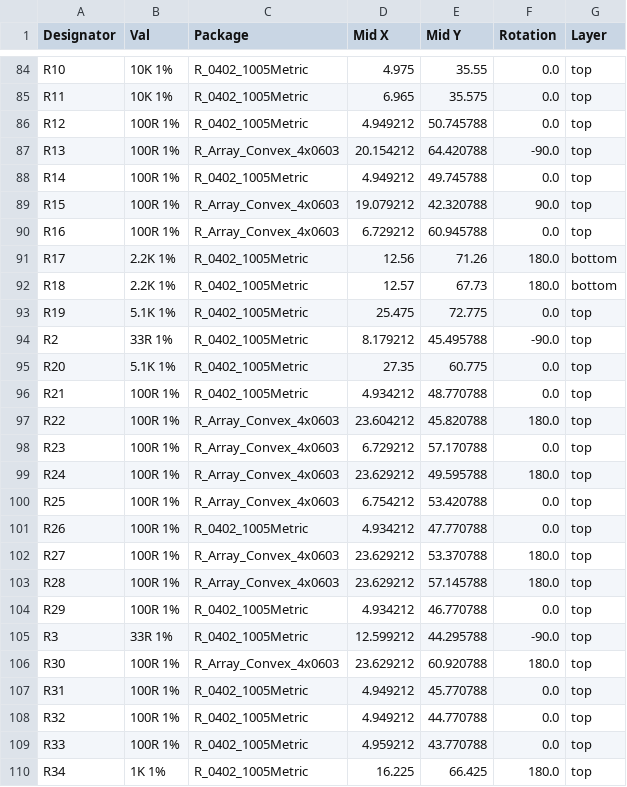
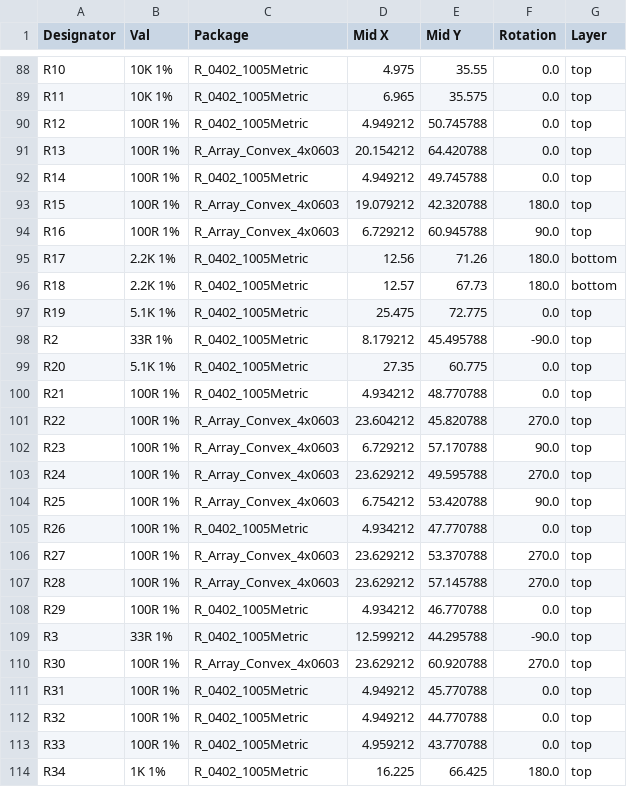
Before and after one commit to DvidMakesThings/HW_BladeCore-M54E, a CSV file: src/HardwareDesign/1.0.0/jlcpcb/production_files/CPL-BladeCore-M54E.csv, drawn as a sheet; only a part is shown, gaps mark what is left out; the diff covers the shown part only.

```diff
--- a/src/HardwareDesign/1.0.0/jlcpcb/production_files/CPL-BladeCore-M54E.csv
+++ b/src/HardwareDesign/1.0.0/jlcpcb/production_files/CPL-BladeCore-M54E.csv
@@ -86,6 +90,6 @@ R11,10K 1%,R_0402_1005Metric,6.965,35.575,0.0,top
 R12,100R 1%,R_0402_1005Metric,4.949212,50.745788,0.0,top
-R13,100R 1%,R_Array_Convex_4x0603,20.154212,64.420788,-90.0,top
+R13,100R 1%,R_Array_Convex_4x0603,20.154212,64.420788,0.0,top
 R14,100R 1%,R_0402_1005Metric,4.949212,49.745788,0.0,top
-R15,100R 1%,R_Array_Convex_4x0603,19.079212,42.320788,90.0,top
-R16,100R 1%,R_Array_Convex_4x0603,6.729212,60.945788,0.0,top
+R15,100R 1%,R_Array_Convex_4x0603,19.079212,42.320788,180.0,top
+R16,100R 1%,R_Array_Convex_4x0603,6.729212,60.945788,90.0,top
 R17,2.2K 1%,R_0402_1005Metric,12.56,71.26,180.0,bottom
@@ -96,12 +100,12 @@ R20,5.1K 1%,R_0402_1005Metric,27.35,60.775,0.0,top
 R21,100R 1%,R_0402_1005Metric,4.934212,48.770788,0.0,top
-R22,100R 1%,R_Array_Convex_4x0603,23.604212,45.820788,180.0,top
-R23,100R 1%,R_Array_Convex_4x0603,6.729212,57.170788,0.0,top
-R24,100R 1%,R_Array_Convex_4x0603,23.629212,49.595788,180.0,top
-R25,100R 1%,R_Array_Convex_4x0603,6.754212,53.420788,0.0,top
+R22,100R 1%,R_Array_Convex_4x0603,23.604212,45.820788,270.0,top
+R23,100R 1%,R_Array_Convex_4x0603,6.729212,57.170788,90.0,top
+R24,100R 1%,R_Array_Convex_4x0603,23.629212,49.595788,270.0,top
+R25,100R 1%,R_Array_Convex_4x0603,6.754212,53.420788,90.0,top
 R26,100R 1%,R_0402_1005Metric,4.934212,47.770788,0.0,top
-R27,100R 1%,R_Array_Convex_4x0603,23.629212,53.370788,180.0,top
-R28,100R 1%,R_Array_Convex_4x0603,23.629212,57.145788,180.0,top
+R27,100R 1%,R_Array_Convex_4x0603,23.629212,53.370788,270.0,top
+R28,100R 1%,R_Array_Convex_4x0603,23.629212,57.145788,270.0,top
 R29,100R 1%,R_0402_1005Metric,4.934212,46.770788,0.0,top
 R3,33R 1%,R_0402_1005Metric,12.599212,44.295788,-90.0,top
-R30,100R 1%,R_Array_Convex_4x0603,23.629212,60.920788,180.0,top
+R30,100R 1%,R_Array_Convex_4x0603,23.629212,60.920788,270.0,top
 R31,100R 1%,R_0402_1005Metric,4.949212,45.770788,0.0,top
```
Also changed, not shown: 4 added rows, 2 removed rows and 5 edited cells elsewhere in this file, src/HardwareDesign/1.0.0/jlcpcb/production_files/BOM-BladeCore-M54E.csv, 39 other files.
